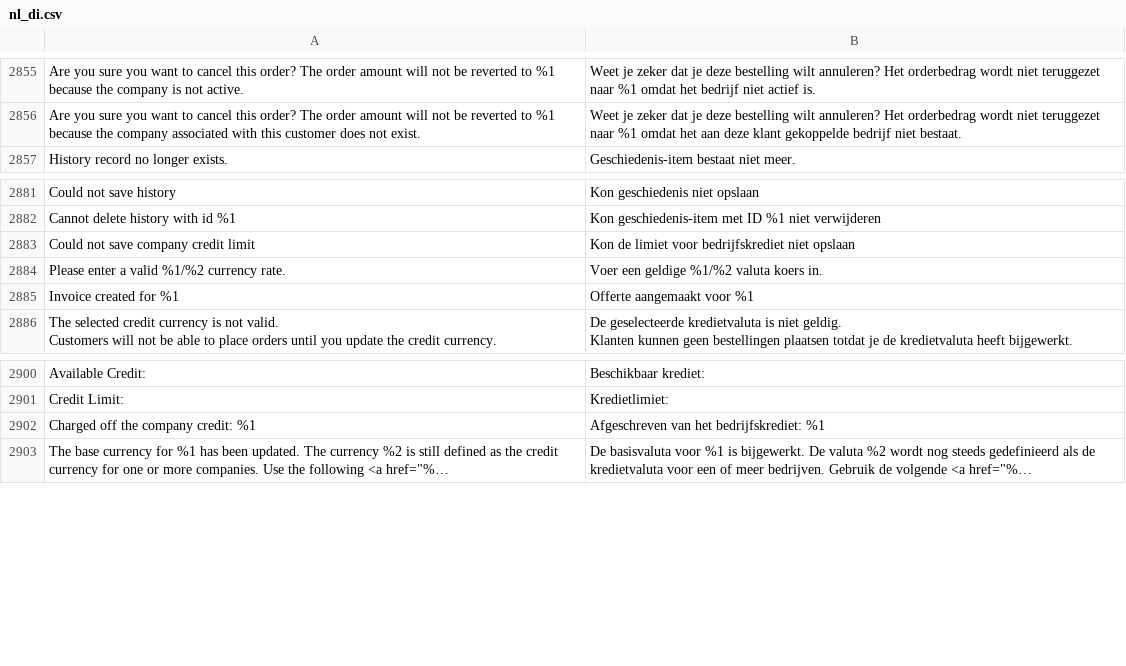
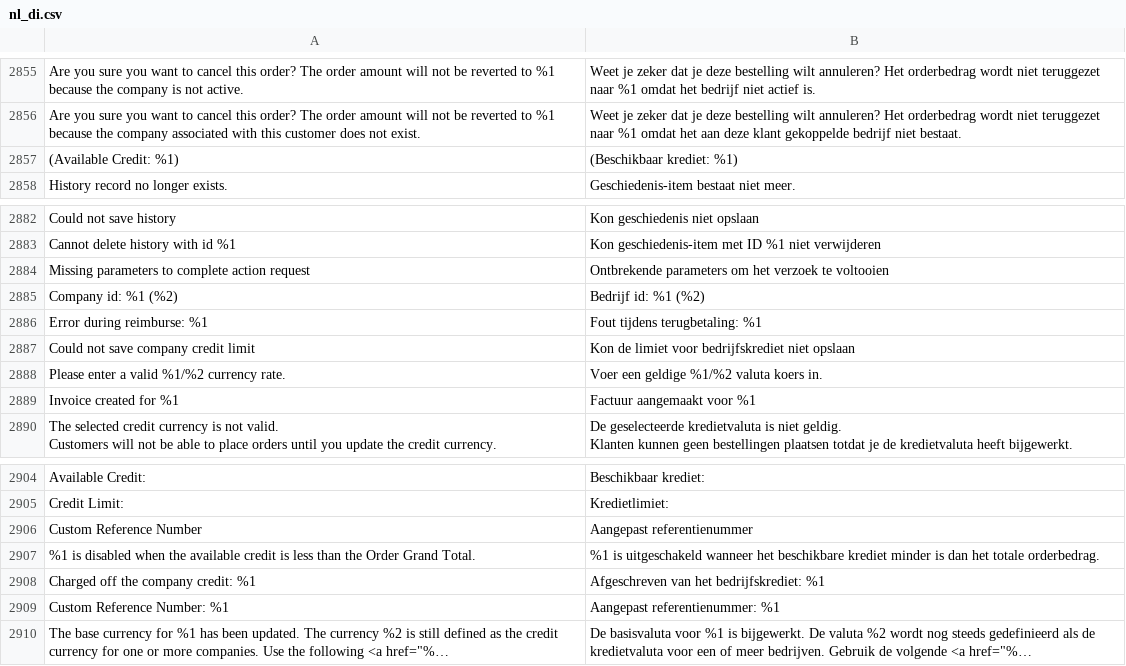
Before and after one commit to magento-l10n/language-nl_DI, a CSV file: nl_di.csv, drawn as a sheet; only a part is shown, gaps mark what is left out; long unchanged cells end in …; addresses are those after the commit; the diff names each change by its address in the sheet, - before the commit and + after, or states it on an @@ line.

Commit message:
Updating translations from Crowdin.

```diff
--- a/nl_di.csv
+++ b/nl_di.csv
+row 2857: (Available Credit: %1) | (Beschikbaar krediet: %1)
+row 2884: Missing parameters to complete action request | Ontbrekende parameters om het verzoek te voltooien
+row 2885: Company id: %1 (%2) | Bedrijf id: %1 (%2)
+row 2886: Error during reimburse: %1 | Fout tijdens terugbetaling: %1
-B2889: Offerte aangemaakt voor %1
+B2889: Factuur aangemaakt voor %1
+row 2906: Custom Reference Number | Aangepast referentienummer
+row 2907: %1 is disabled when the available credit is less than the Order Grand Total. | %1 is uitgeschakeld wanneer het beschikbare krediet minder is dan het totale orderbedrag.
+row 2909: Custom Reference Number: %1 | Aangepast referentienummer: %1
```
Also changed, not shown: 1 other file.
